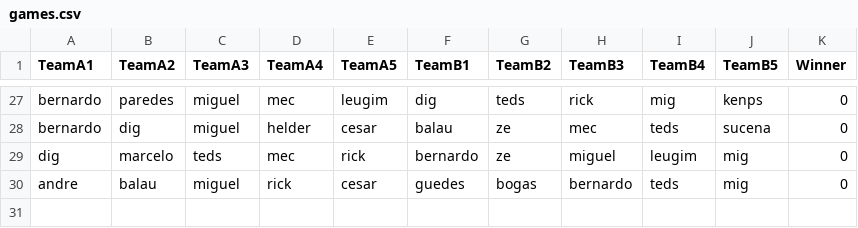
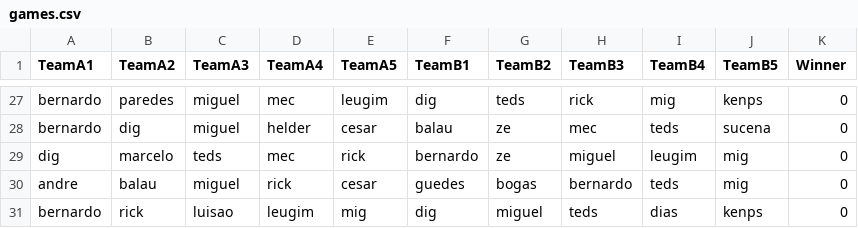
Before and after one commit to azthec/manco-skill, a CSV file: games.csv, drawn as a sheet; only a part is shown, gaps mark what is left out; the diff names each change by its address in the sheet, - before the commit and + after, or states it on an @@ line.

```diff
--- a/games.csv
+++ b/games.csv
+row 31: bernardo | rick | luisao | leugim | mig | dig | miguel | teds | dias | kenps | 0
```
Also changed, not shown: 1 other file.
